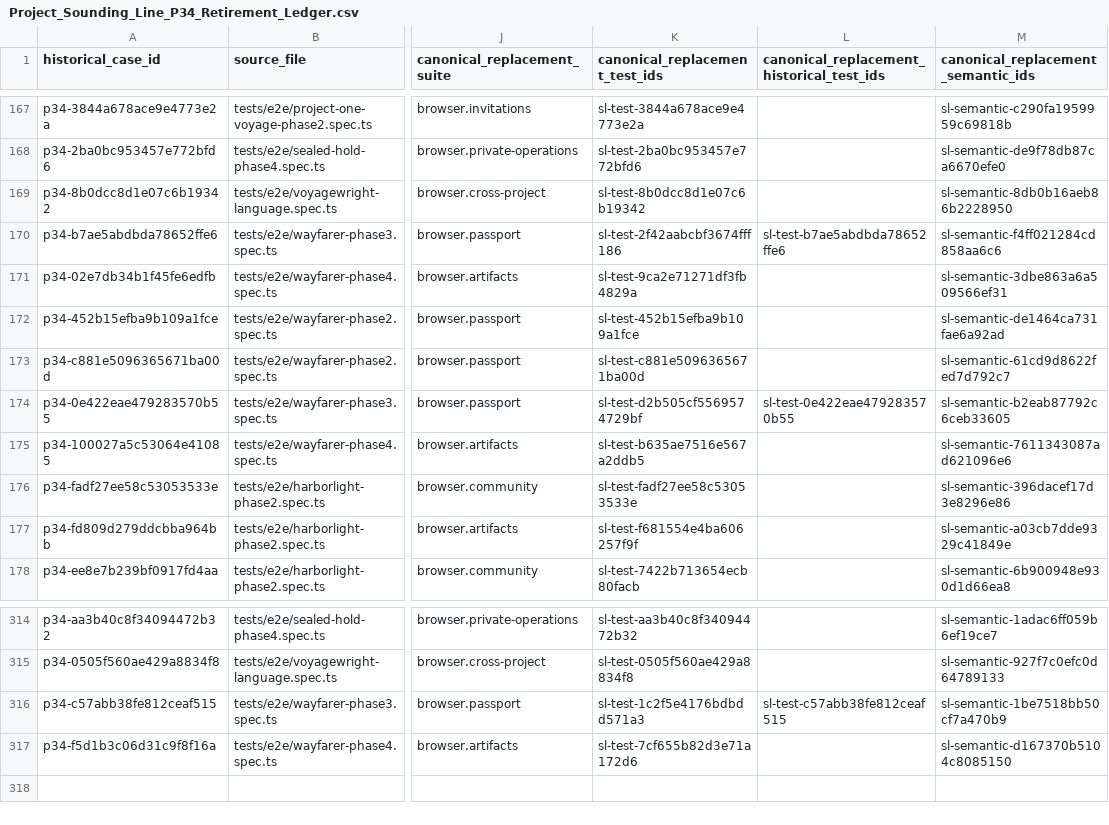
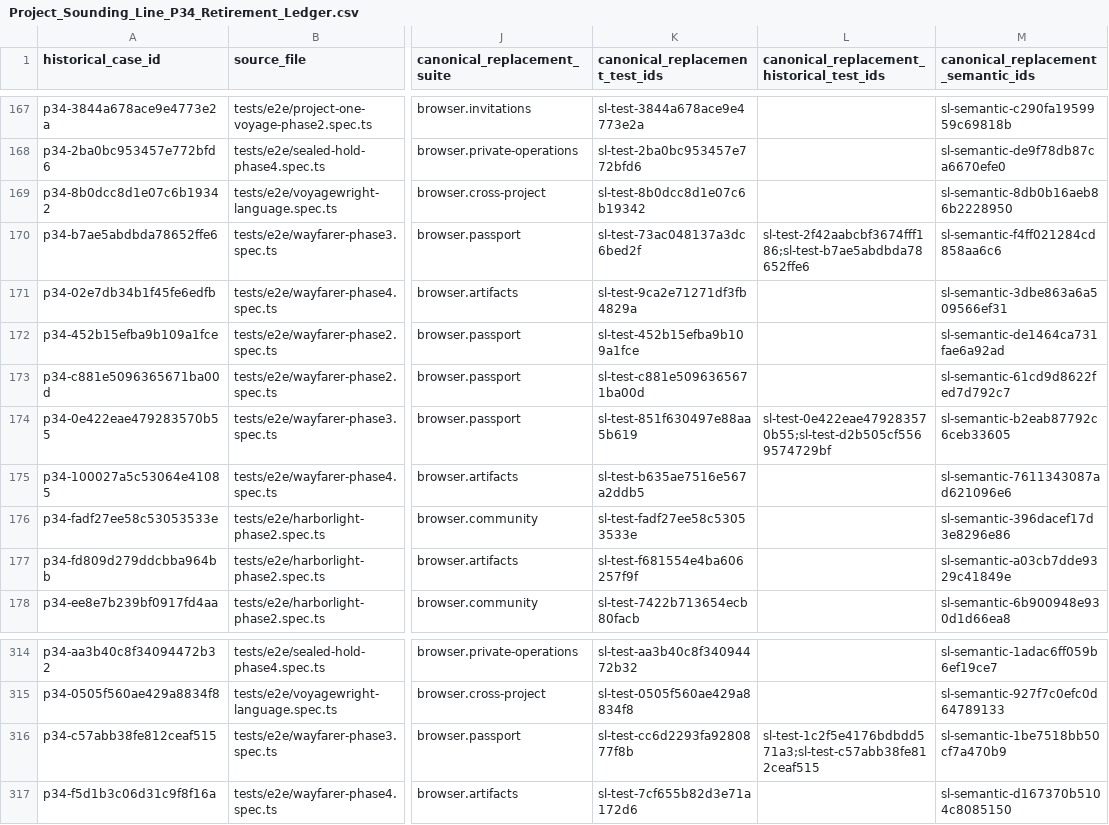
Before and after one commit to Kgray44/treasurehuntSoT, a CSV file: Development_Docs/Programs/Sounding_Line/Project_Sounding_Line_P34_Retirement_Ledger.csv, drawn as a sheet; only a part is shown, gaps mark what is left out; the diff names each change by its address in the sheet, - before the commit and + after, or states it on an @@ line.

Commit message:
test: assert canonical account fixture identity

```diff
--- a/Development_Docs/Programs/Sounding_Line/Project_Sounding_Line_P34_Retirement_Ledger.csv
+++ b/Development_Docs/Programs/Sounding_Line/Project_Sounding_Line_P34_Retirement_Ledger.csv
-K170 (canonical_replacement_test_ids): sl-test-2f42aabcbf3674fff186
+K170 (canonical_replacement_test_ids): sl-test-73ac048137a3dc6bed2f
-L170: sl-test-b7ae5abdbda78652ffe6
+L170: sl-test-2f42aabcbf3674fff186;sl-test-b7ae5abdbda78652ffe6
-K174 (canonical_replacement_test_ids): sl-test-d2b505cf5569574729bf
+K174 (canonical_replacement_test_ids): sl-test-851f630497e88aa5b619
-L174: sl-test-0e422eae479283570b55
+L174: sl-test-0e422eae479283570b55;sl-test-d2b505cf5569574729bf
-K316 (canonical_replacement_test_ids): sl-test-1c2f5e4176bdbdd571a3
+K316 (canonical_replacement_test_ids): sl-test-cc6d2293fa9280877f8b
-L316: sl-test-c57abb38fe812ceaf515
+L316: sl-test-1c2f5e4176bdbdd571a3;sl-test-c57abb38fe812ceaf515
```
Also changed, not shown: Development_Docs/Programs/Sounding_Line/Project_Sounding_Line_P34_Semantic_Retirement_Ledger.csv, 3 other files.
